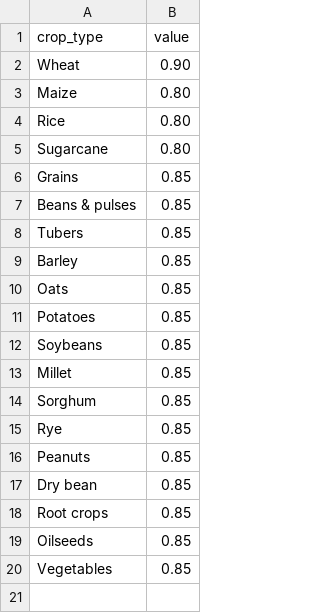
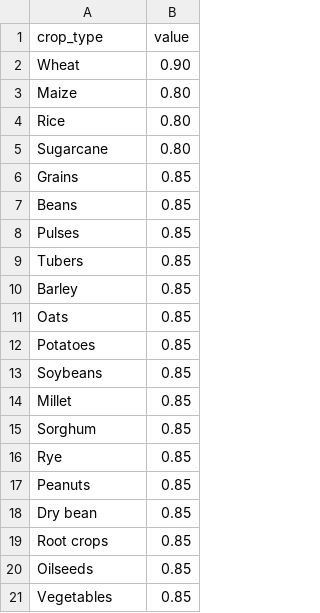
Before and after one commit to un-fao/exact-django-webapp, a CSV file: djangoexact/scripts/ipcc_data/FiresCombustionFactors.csv, drawn as a sheet.

```diff
--- a/djangoexact/scripts/ipcc_data/FiresCombustionFactors.csv
+++ b/djangoexact/scripts/ipcc_data/FiresCombustionFactors.csv
@@ -6,3 +6,4 @@ Sugarcane;0.80
 Grains;0.85
-Beans & pulses;0.85
+Beans;0.85
+Pulses;0.85
 Tubers;0.85
```
Also changed, not shown: djangoexact/scripts/ipcc_data/CroplandFI.csv, djangoexact/scripts/ipcc_data/DefaultEmissionFactors.csv, 9 other files.
